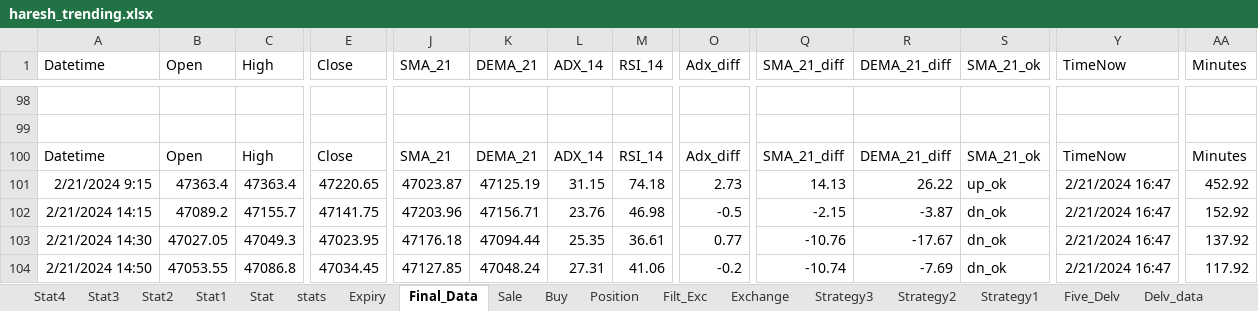
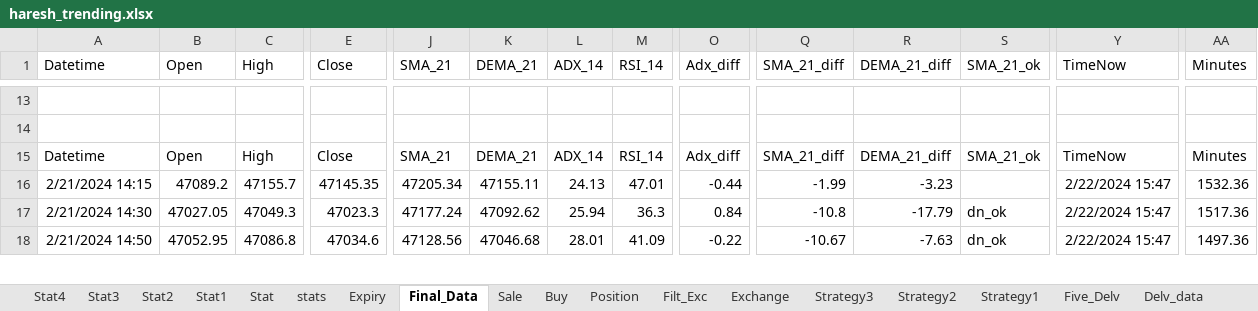
Before and after one commit to mkbairwa942/mkbairwa, an Excel workbook: haresh_trending.xlsx, sheet Final_Data, drawn as a sheet; only a part is shown, gaps mark what is left out; values as stored, in another font and other column widths than the file's, no borders; removed rows and columns are numbered as before the commit, all else as after; rows hold the shown columns only; the diff covers the shown part only; the diff names each change by its address in the sheet, - before the commit and + after, or states it on an @@ line.

```diff
--- a/haresh_trending.xlsx (sheet Final_Data)
+++ b/haresh_trending.xlsx (sheet Final_Data)
-row 101: 2/21/2024 9:15 | 47363.4 | 47363.4 | 47220.65 | 47023.87 | 47125.19 | 31.15 | 74.18 | 2.73 | 14.13 | 26.22 | up_ok | 2/21/2024 16:47 | 452.92
-E16 (Close): 47141.75
+E16 (Close): 47145.35
-J16 (SMA_21): 47203.96
+J16 (SMA_21): 47205.34
-K16 (DEMA_21): 47156.71
+K16 (DEMA_21): 47155.11
-L16 (ADX_14): 23.76
+L16 (ADX_14): 24.13
-M16 (RSI_14): 46.98
+M16 (RSI_14): 47.01
-O16 (Adx_diff): -0.5
+O16 (Adx_diff): -0.44
-Q16 (SMA_21_diff): -2.15
+Q16 (SMA_21_diff): -1.99
-R16 (DEMA_21_diff): -3.87
+R16 (DEMA_21_diff): -3.23
-S16 (SMA_21_ok): dn_ok
+S16 (SMA_21_ok): (empty)
-Y16:Y18 (TimeNow): 2/21/2024 16:47
+Y16:Y18 (TimeNow): 2/22/2024 15:47
-AA16 (Minutes): 152.92
+AA16 (Minutes): 1532.36
-E17 (Close): 47023.95
+E17 (Close): 47023.3
-J17 (SMA_21): 47176.18
+J17 (SMA_21): 47177.24
-K17 (DEMA_21): 47094.44
+K17 (DEMA_21): 47092.62
-L17 (ADX_14): 25.35
+L17 (ADX_14): 25.94
-M17 (RSI_14): 36.61
+M17 (RSI_14): 36.3
-O17 (Adx_diff): 0.77
+O17 (Adx_diff): 0.84
-Q17 (SMA_21_diff): -10.76
+Q17 (SMA_21_diff): -10.8
-R17 (DEMA_21_diff): -17.67
+R17 (DEMA_21_diff): -17.79
-AA17 (Minutes): 137.92
+AA17 (Minutes): 1517.36
-B18 (Open): 47053.55
+B18 (Open): 47052.95
-E18 (Close): 47034.45
+E18 (Close): 47034.6
-J18 (SMA_21): 47127.85
+J18 (SMA_21): 47128.56
-K18 (DEMA_21): 47048.24
+K18 (DEMA_21): 47046.68
-L18 (ADX_14): 27.31
+L18 (ADX_14): 28.01
-M18 (RSI_14): 41.06
+M18 (RSI_14): 41.09
-O18 (Adx_diff): -0.2
+O18 (Adx_diff): -0.22
-Q18 (SMA_21_diff): -10.74
+Q18 (SMA_21_diff): -10.67
-R18 (DEMA_21_diff): -7.69
+R18 (DEMA_21_diff): -7.63
-AA18 (Minutes): 117.92
+AA18 (Minutes): 1497.36
```
Also changed, not shown: 7 added rows, 86 removed rows and 154 edited cells elsewhere in this sheet, sheet stats, sheet Filt_Exc, sheet Sale, sheet Expiry, sheet Buy, sheet Position, hidden cells, 4 other files.
